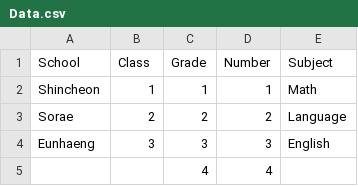
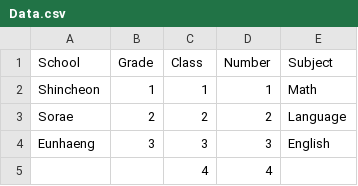
Before and after one commit to Baebin/MultiArrayExperiment, a CSV file: Database/Data.csv, drawn as a sheet; only a part is shown.

```diff
--- a/Database/Data.csv
+++ b/Database/Data.csv
@@ -1,2 +1,2 @@
-School,Class,Grade,Number,Subject
+School,Grade,Class,Number,Subject
 Shincheon,1,1,1,Math
```
Also changed, not shown: Database/Students.csv.
